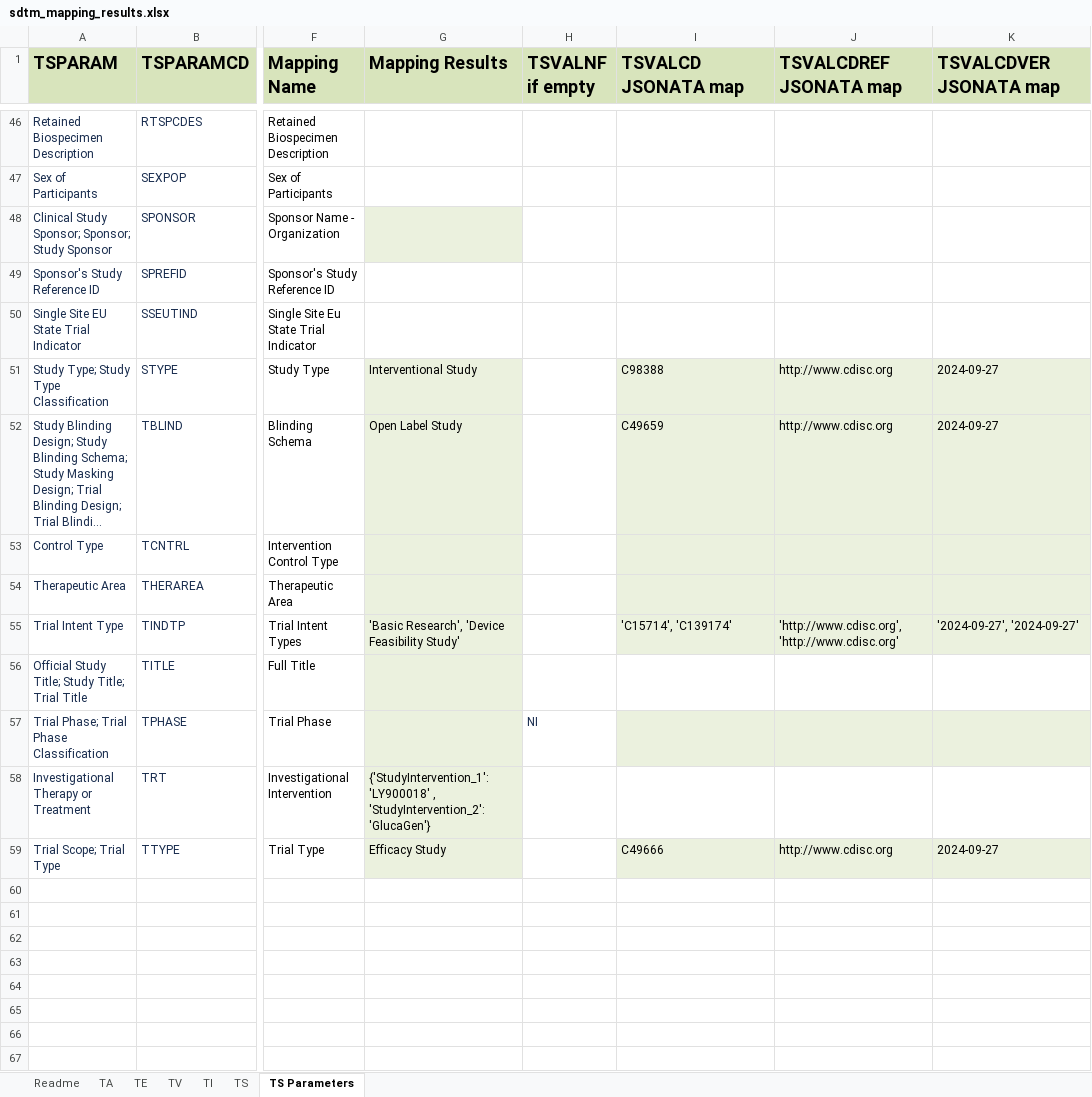
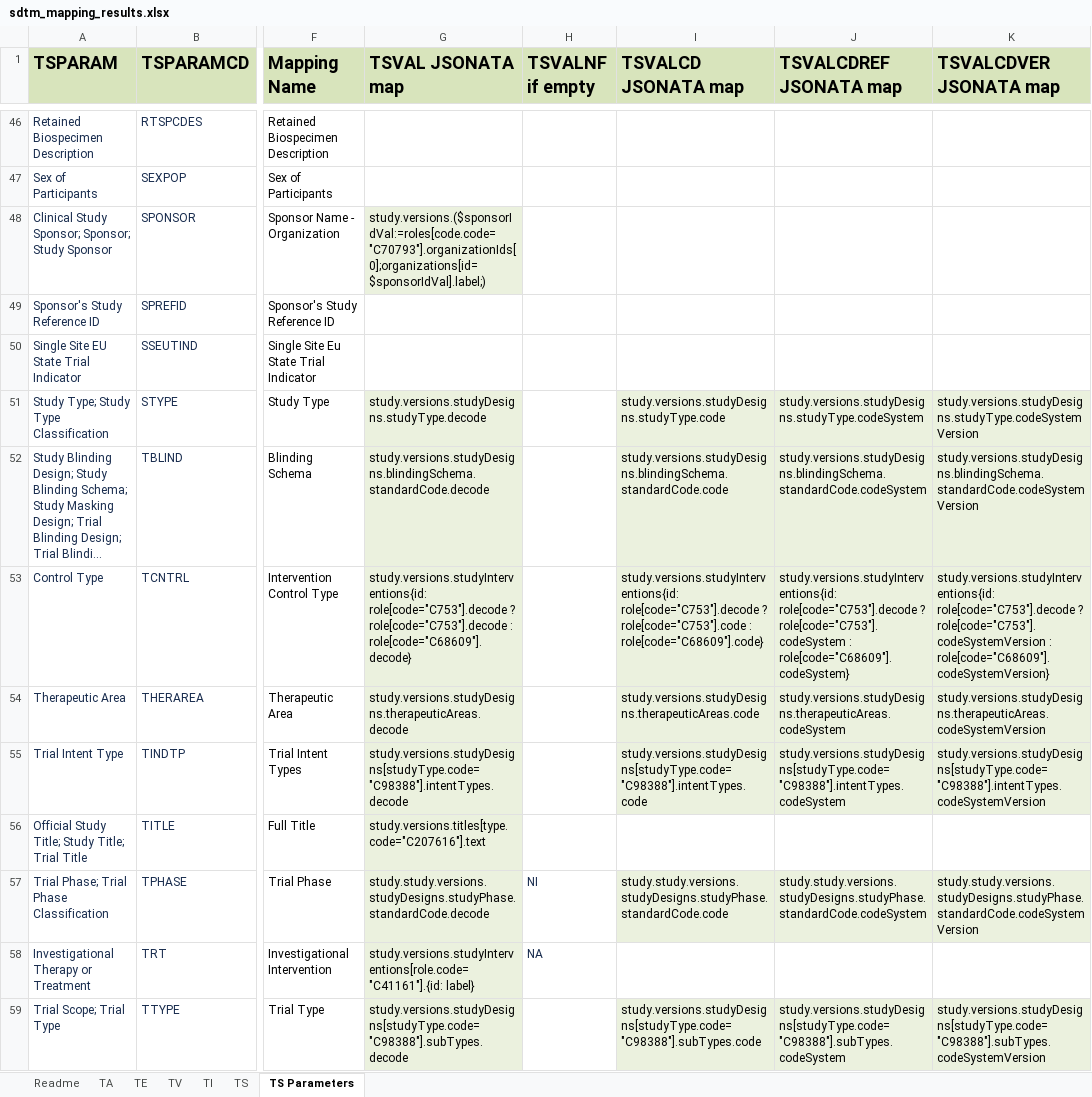
Before and after one commit to ClinLine/USDM_SDTM_mapper, an Excel workbook: Output/sdtm_mapping_results.xlsx, sheet TS Parameters, drawn as a sheet; only a part is shown, gaps mark what is left out; long unchanged cells end in …; values as stored, in another font and other column widths than the file's, no borders; the diff covers the shown part only; the diff names each change by its address in the sheet, - before the commit and + after, or states it on an @@ line.

```diff
--- a/Output/sdtm_mapping_results.xlsx (sheet TS Parameters)
+++ b/Output/sdtm_mapping_results.xlsx (sheet TS Parameters)
-G1: Mapping Results
+G1: TSVAL JSONATA map
-G48 (TSVAL JSONATA map): (empty)
+G48 (TSVAL JSONATA map): study.versions.($sponsorIdVal:=roles[code.code="C70793"].organizationIds[0];organizations[id=$sponsorIdVal].label;)
-G51 (TSVAL JSONATA map): Interventional Study
+G51 (TSVAL JSONATA map): study.versions.studyDesigns.studyType.decode
-I51 (TSVALCD JSONATA map): C98388
+I51 (TSVALCD JSONATA map): study.versions.studyDesigns.studyType.code
-J51 (TSVALCDREF JSONATA map): http://www.cdisc.org
+J51 (TSVALCDREF JSONATA map): study.versions.studyDesigns.studyType.codeSystem
-K51 (TSVALCDVER JSONATA map): 2024-09-27
+K51 (TSVALCDVER JSONATA map): study.versions.studyDesigns.studyType.codeSystemVersion
-G52 (TSVAL JSONATA map): Open Label Study
+G52 (TSVAL JSONATA map): study.versions.studyDesigns.blindingSchema.standardCode.decode
-I52 (TSVALCD JSONATA map): C49659
+I52 (TSVALCD JSONATA map): study.versions.studyDesigns.blindingSchema.standardCode.code
-J52 (TSVALCDREF JSONATA map): http://www.cdisc.org
+J52 (TSVALCDREF JSONATA map): study.versions.studyDesigns.blindingSchema.standardCode.codeSystem
-K52 (TSVALCDVER JSONATA map): 2024-09-27
+K52 (TSVALCDVER JSONATA map): study.versions.studyDesigns.blindingSchema.standardCode.codeSystemVersion
-G53 (TSVAL JSONATA map): (empty)
+G53 (TSVAL JSONATA map): study.versions.studyInterventions{id: role[code="C753"].decode ? role[code="C753"].decode : role[code="C68609"].decode}
-I53 (TSVALCD JSONATA map): (empty)
+I53 (TSVALCD JSONATA map): study.versions.studyInterventions{id: role[code="C753"].decode ? role[code="C753"].code : role[code="C68609"].code}
-J53 (TSVALCDREF JSONATA map): (empty)
+J53 (TSVALCDREF JSONATA map): study.versions.studyInterventions{id: role[code="C753"].decode ? role[code="C753"].codeSystem : role[code="C68609"].codeSystem}
-K53 (TSVALCDVER JSONATA map): (empty)
+K53 (TSVALCDVER JSONATA map): study.versions.studyInterventions{id: role[code="C753"].decode ? role[code="C753"].codeSystemVersion : role[code="C68609"].codeSystemVersion}
-G54 (TSVAL JSONATA map): (empty)
+G54 (TSVAL JSONATA map): study.versions.studyDesigns.therapeuticAreas.decode
-I54 (TSVALCD JSONATA map): (empty)
+I54 (TSVALCD JSONATA map): study.versions.studyDesigns.therapeuticAreas.code
-J54 (TSVALCDREF JSONATA map): (empty)
+J54 (TSVALCDREF JSONATA map): study.versions.studyDesigns.therapeuticAreas.codeSystem
-K54 (TSVALCDVER JSONATA map): (empty)
+K54 (TSVALCDVER JSONATA map): study.versions.studyDesigns.therapeuticAreas.codeSystemVersion
-G55 (TSVAL JSONATA map): 'Basic Research', 'Device Feasibility Study'
+G55 (TSVAL JSONATA map): study.versions.studyDesigns[studyType.code="C98388"].intentTypes.decode
-I55 (TSVALCD JSONATA map): 'C15714', 'C139174'
+I55 (TSVALCD JSONATA map): study.versions.studyDesigns[studyType.code="C98388"].intentTypes.code
-J55 (TSVALCDREF JSONATA map): 'http://www.cdisc.org', 'http://www.cdisc.org'
+J55 (TSVALCDREF JSONATA map): study.versions.studyDesigns[studyType.code="C98388"].intentTypes.codeSystem
-K55 (TSVALCDVER JSONATA map): '2024-09-27', '2024-09-27'
+K55 (TSVALCDVER JSONATA map): study.versions.studyDesigns[studyType.code="C98388"].intentTypes.codeSystemVersion
-G56 (TSVAL JSONATA map): (empty)
+G56 (TSVAL JSONATA map): study.versions.titles[type.code="C207616"].text
-G57 (TSVAL JSONATA map): (empty)
+G57 (TSVAL JSONATA map): study.study.versions.studyDesigns.studyPhase.standardCode.decode
-I57 (TSVALCD JSONATA map): (empty)
+I57 (TSVALCD JSONATA map): study.study.versions.studyDesigns.studyPhase.standardCode.code
-J57 (TSVALCDREF JSONATA map): (empty)
+J57 (TSVALCDREF JSONATA map): study.study.versions.studyDesigns.studyPhase.standardCode.codeSystem
-K57 (TSVALCDVER JSONATA map): (empty)
+K57 (TSVALCDVER JSONATA map): study.study.versions.studyDesigns.studyPhase.standardCode.codeSystemVersion
-G58 (TSVAL JSONATA map): {'StudyIntervention_1': 'LY900018' , 'StudyIntervention_2': 'GlucaGen'}
+G58 (TSVAL JSONATA map): study.versions.studyInterventions[role.code="C41161"].{id: label}
-H58 (TSVALNF if empty): (empty)
+H58 (TSVALNF if empty): NA
-G59 (TSVAL JSONATA map): Efficacy Study
+G59 (TSVAL JSONATA map): study.versions.studyDesigns[studyType.code="C98388"].subTypes.decode
-I59 (TSVALCD JSONATA map): C49666
+I59 (TSVALCD JSONATA map): study.versions.studyDesigns[studyType.code="C98388"].subTypes.code
-J59 (TSVALCDREF JSONATA map): http://www.cdisc.org
+J59 (TSVALCDREF JSONATA map): study.versions.studyDesigns[studyType.code="C98388"].subTypes.codeSystem
-K59 (TSVALCDVER JSONATA map): 2024-09-27
+K59 (TSVALCDVER JSONATA map): study.versions.studyDesigns[studyType.code="C98388"].subTypes.codeSystemVersion
```
Also changed, not shown: 65 edited cells elsewhere in this sheet, sheet TS, sheet TI, sheet TA, 1 other file.
